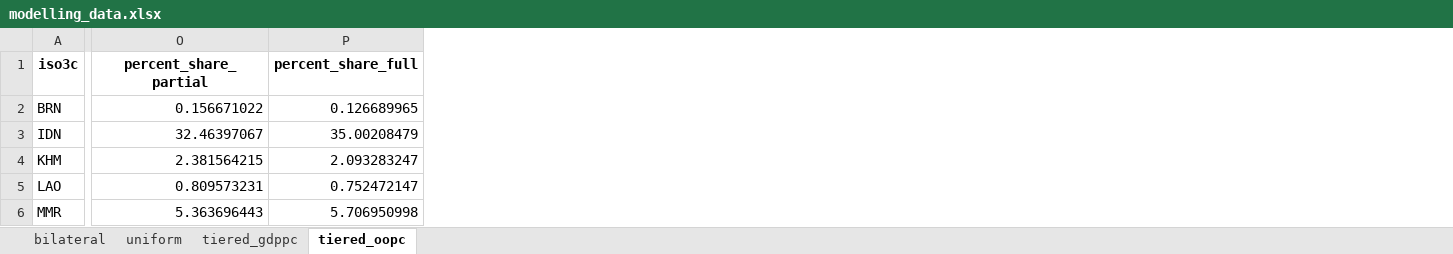
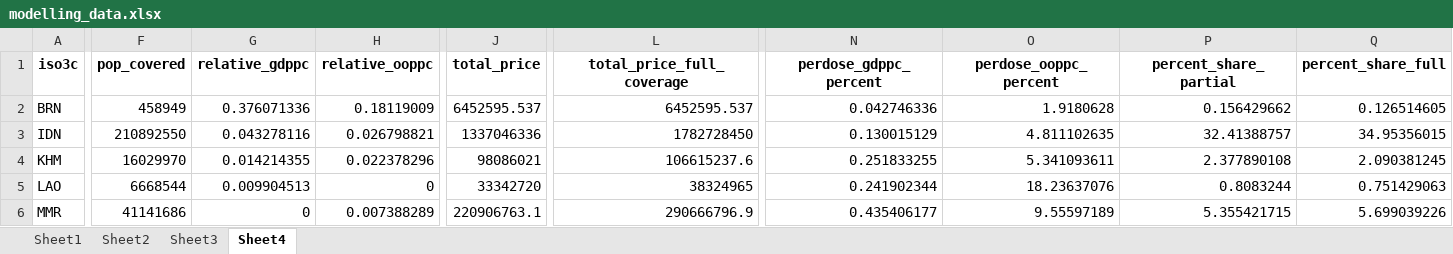
Before and after one commit to kieshaprem/vaccine_group_buy, an Excel workbook: output/modelling_data.xlsx, sheet Sheet4, drawn as a sheet; only a part is shown, gaps mark what is left out; values as stored, in another font and other column widths than the file's, no borders; addresses are those after the commit; the diff covers the shown part only; the diff names each change by its address in the sheet, - before the commit and + after, or states it on an @@ line.

Commit message:
update code for comparing full coverage vs partial coverage

```diff
--- a/output/modelling_data.xlsx (sheet Sheet4)
+++ b/output/modelling_data.xlsx (sheet Sheet4)
-sheet tab: bilateral
+sheet tab: Sheet1
-sheet tab: uniform
+sheet tab: Sheet2
-sheet tab: tiered_gdppc
+sheet tab: Sheet3
-sheet tab: tiered_oopc
+sheet tab: Sheet4
+column F (pop_covered), rows 2-6: 458949 | 210892550 | 16029970 | 6668544 | 41141686
@@ column G (relative_gdppc) unhidden, rows 2-6: 0.376071336 | 0.043278116 | 0.014214355 | 0.009904513 | 0 @@
+column H (relative_ooppc), rows 2-6: 0.18119009 | 0.026798821 | 0.022378296 | 0 | 0.007388289
+column J (total_price), rows 2-6: 6452595.537 | 1337046336 | 98086021 | 33342720 | 220906763.1
+column L (total_price_full_coverage), rows 2-6: 6452595.537 | 1782728450 | 106615237.6 | 38324965 | 290666796.9
@@ column N (perdose_gdppc_percent) unhidden, rows 2-6: 0.042746336 | 0.130015129 | 0.251833255 | 0.241902344 | 0.435406177 @@
+column O (perdose_ooppc_percent), rows 2-6: 1.9180628 | 4.811102635 | 5.341093611 | 18.23637076 | 9.55597189
-P2 (percent_share_partial): 0.156671022
+P2 (percent_share_partial): 0.156429662
-Q2 (percent_share_full): 0.126689965
+Q2 (percent_share_full): 0.126514605
-P3 (percent_share_partial): 32.46397067
+P3 (percent_share_partial): 32.41388757
-Q3 (percent_share_full): 35.00208479
+Q3 (percent_share_full): 34.95356015
-P4 (percent_share_partial): 2.381564215
+P4 (percent_share_partial): 2.377890108
-Q4 (percent_share_full): 2.093283247
+Q4 (percent_share_full): 2.090381245
-P5 (percent_share_partial): 0.809573231
+P5 (percent_share_partial): 0.8083244
-Q5 (percent_share_full): 0.752472147
+Q5 (percent_share_full): 0.751429063
-P6 (percent_share_partial): 5.363696443
+P6 (percent_share_partial): 5.355421715
-Q6 (percent_share_full): 5.706950998
+Q6 (percent_share_full): 5.699039226
```
Also changed, not shown: 3 added columns and 36 edited cells elsewhere in this sheet, sheet Sheet2, sheet Sheet3, sheet Sheet1, hidden cells, 34 other files.
